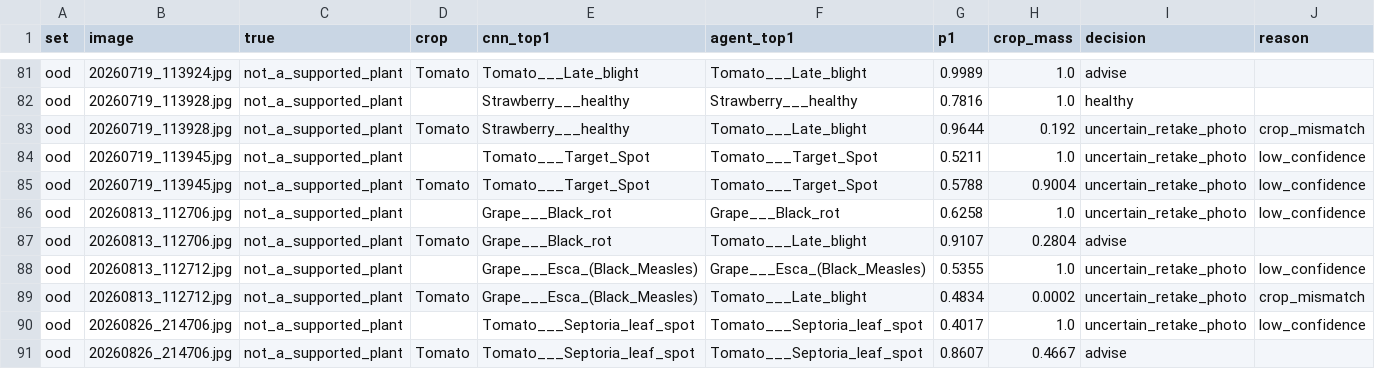
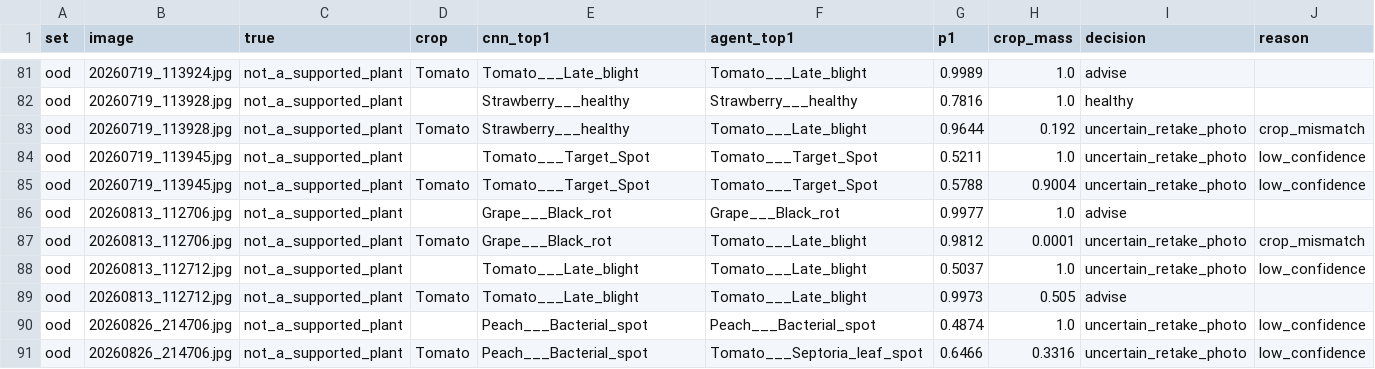
Before and after one commit to RencyPio/Crop-Detector, a CSV file: reports/agent_scenarios.csv, drawn as a sheet; only a part is shown, gaps mark what is left out.

```diff
--- a/reports/agent_scenarios.csv
+++ b/reports/agent_scenarios.csv
@@ -85,7 +85,7 @@ ood,20260719_113945.jpg,not_a_supported_plant,,Tomato___Target_Spot,Tomato___Tar
 ood,20260719_113945.jpg,not_a_supported_plant,Tomato,Tomato___Target_Spot,Tomato___Target_Spot,0.5788,0.9004,uncertain_retake_photo,low_confidence
-ood,20260813_112706.jpg,not_a_supported_plant,,Grape___Black_rot,Grape___Black_rot,0.6258,1.0,uncertain_retake_photo,low_confidence
-ood,20260813_112706.jpg,not_a_supported_plant,Tomato,Grape___Black_rot,Tomato___Late_blight,0.9107,0.2804,advise,
-ood,20260813_112712.jpg,not_a_supported_plant,,Grape___Esca_(Black_Measles),Grape___Esca_(Black_Measles),0.5355,1.0,uncertain_retake_photo,low_confidence
-ood,20260813_112712.jpg,not_a_supported_plant,Tomato,Grape___Esca_(Black_Measles),Tomato___Late_blight,0.4834,0.0002,uncertain_retake_photo,crop_mismatch
-ood,20260826_214706.jpg,not_a_supported_plant,,Tomato___Septoria_leaf_spot,Tomato___Septoria_leaf_spot,0.4017,1.0,uncertain_retake_photo,low_confidence
-ood,20260826_214706.jpg,not_a_supported_plant,Tomato,Tomato___Septoria_leaf_spot,Tomato___Septoria_leaf_spot,0.8607,0.4667,advise,
+ood,20260813_112706.jpg,not_a_supported_plant,,Grape___Black_rot,Grape___Black_rot,0.9977,1.0,advise,
+ood,20260813_112706.jpg,not_a_supported_plant,Tomato,Grape___Black_rot,Tomato___Late_blight,0.9812,0.0001,uncertain_retake_photo,crop_mismatch
+ood,20260813_112712.jpg,not_a_supported_plant,,Tomato___Late_blight,Tomato___Late_blight,0.5037,1.0,uncertain_retake_photo,low_confidence
+ood,20260813_112712.jpg,not_a_supported_plant,Tomato,Tomato___Late_blight,Tomato___Late_blight,0.9973,0.505,advise,
+ood,20260826_214706.jpg,not_a_supported_plant,,Peach___Bacterial_spot,Peach___Bacterial_spot,0.4874,1.0,uncertain_retake_photo,low_confidence
+ood,20260826_214706.jpg,not_a_supported_plant,Tomato,Peach___Bacterial_spot,Tomato___Septoria_leaf_spot,0.6466,0.3316,uncertain_retake_photo,low_confidence
```
Also changed, not shown: reports/ood_predictions.csv, 8 other files.
